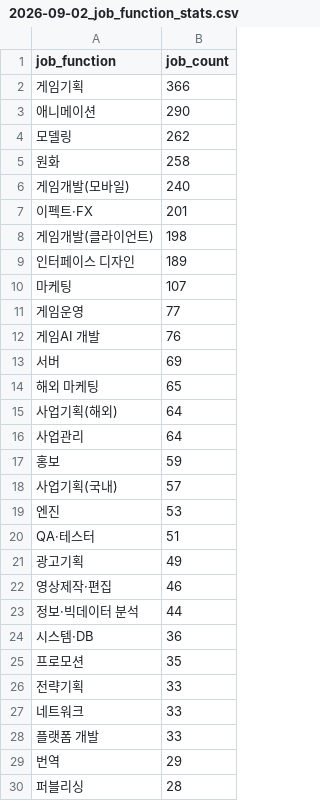
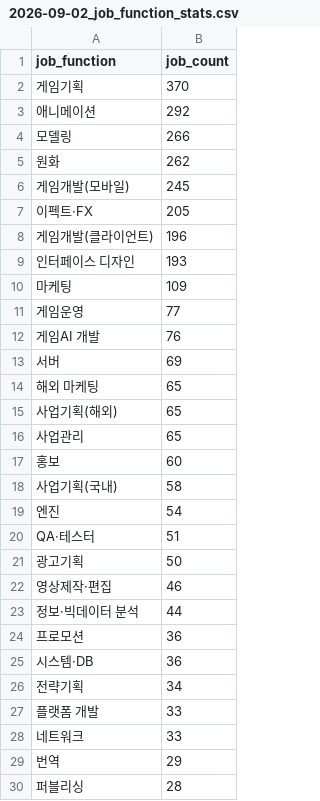
Before and after one commit to sunggyuhong-eng/gamejob-jobs, a CSV file: data/reports/2026-09-02_job_function_stats.csv, drawn as a sheet; only a part is shown; the diff covers the shown part only.

```diff
--- a/data/reports/2026-09-02_job_function_stats.csv
+++ b/data/reports/2026-09-02_job_function_stats.csv
@@ -1,11 +1,11 @@
 job_function,job_count
-게임기획,366
-애니메이션,290
-모델링,262
-원화,258
-게임개발(모바일),240
-이펙트·FX,201
-게임개발(클라이언트),198
-인터페이스 디자인,189
-마케팅,107
+게임기획,370
+애니메이션,292
+모델링,266
+원화,262
+게임개발(모바일),245
+이펙트·FX,205
+게임개발(클라이언트),196
+인터페이스 디자인,193
+마케팅,109
 게임운영,77
@@ -14,16 +14,16 @@
 해외 마케팅,65
-사업기획(해외),64
-사업관리,64
-홍보,59
-사업기획(국내),57
-엔진,53
+사업기획(해외),65
+사업관리,65
+홍보,60
+사업기획(국내),58
+엔진,54
 QA·테스터,51
-광고기획,49
+광고기획,50
 영상제작·편집,46
 정보·빅데이터 분석,44
+프로모션,36
 시스템·DB,36
-프로모션,35
-전략기획,33
+전략기획,34
+플랫폼 개발,33
 네트워크,33
-플랫폼 개발,33
 번역,29
```
Also changed, not shown: 2 added rows, 2 removed rows and 1 moved row elsewhere in this file, data/company_info_cache.csv, data/reports/2026-09-02_company_stats.csv, 5 other files.
